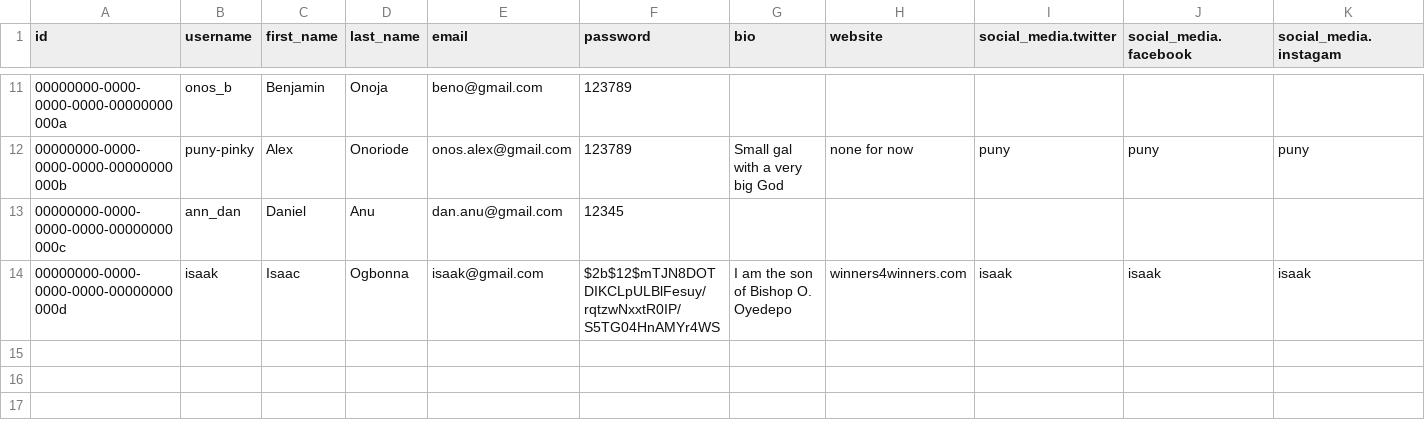
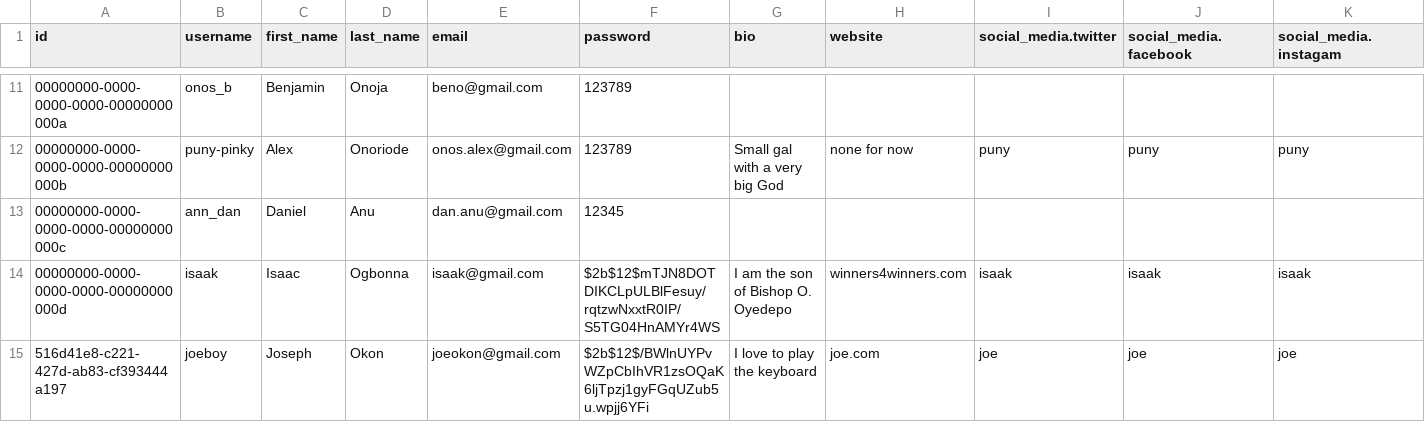
Before and after one commit to veenzent/blogging-app-API, a CSV file: blogging_app/UsersDB.csv, drawn as a sheet; only a part is shown, gaps mark what is left out; rows hold the shown columns only; the diff names each change by its address in the sheet, - before the commit and + after, or states it on an @@ line.

```diff
--- a/blogging_app/UsersDB.csv
+++ b/blogging_app/UsersDB.csv
+row 15: 516d41e8-c221-427d-ab83-cf393444a197 | joeboy | Joseph | Okon | joeokon@gmail.com | $2b$12$/BWlnUYPvWZpCbIhVR1zsOQaK6ljTpzj1gyFGqUZub5u.wpjj6YFi | I love to play the keyboard | joe.com | joe | joe | joe
```
Also changed, not shown: 4 other files.
